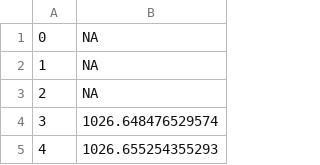
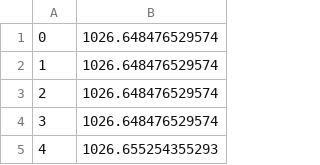
Before and after one commit to Drew2956/MSc-Project---ab14g19, a CSV file: data/ctd/interpolated/B1_b0261647_dpd_interpolated.csv, drawn as a sheet; only a part is shown.

Commit message:
Fix #3 Complete implementation of Finite State Machine diving strategy modelling.  - Convert all interpolated data to TAB separated CSV  - Fixed some interpolation errors with F1 and J13  - Extended configuration.yaml for target and control altitudes

```diff
--- a/data/ctd/interpolated/B1_b0261647_dpd_interpolated.csv
+++ b/data/ctd/interpolated/B1_b0261647_dpd_interpolated.csv
@@ -1,4 +1,4 @@
-0	NA
-1	NA
-2	NA
+0	1026.648476529574
+1	1026.648476529574
+2	1026.648476529574
 3	1026.648476529574
```
Also changed, not shown: data/ctd/F1_UDP-SB-CTD-RAW_dpd.csv, data/ctd/interpolated/B3_b0483055_dpd_interpolated.csv, 8 other files.
